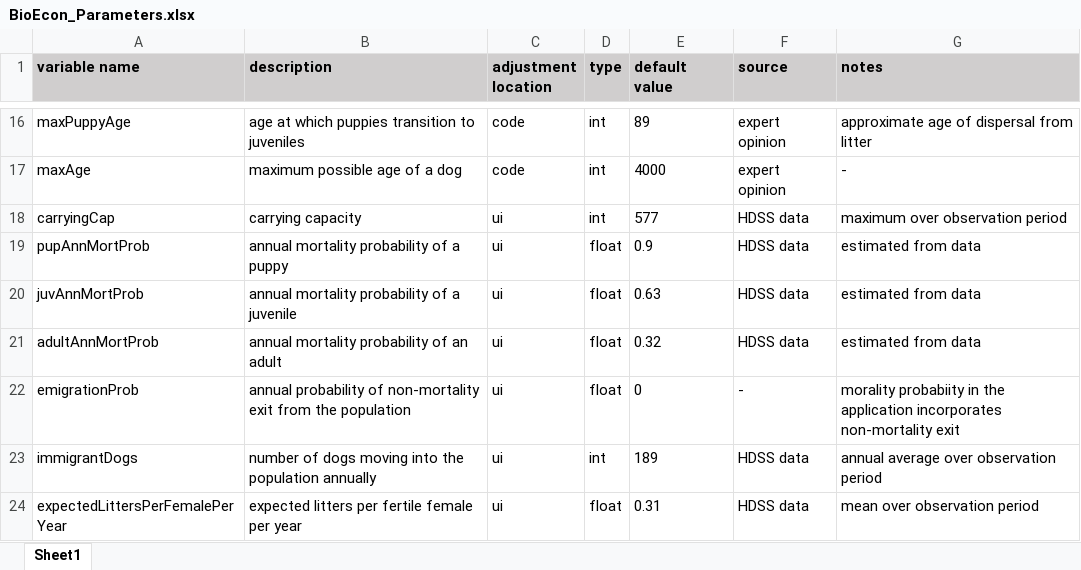
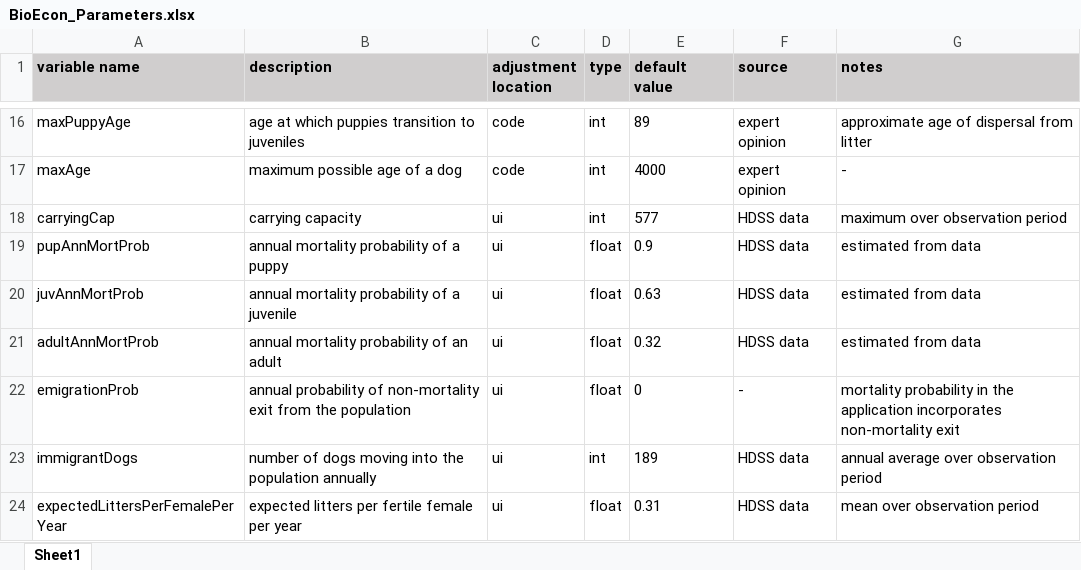
Before and after one commit to anderaa/BioEcon, an Excel workbook: Misc/BioEcon_Parameters.xlsx, sheet Sheet1, drawn as a sheet; only a part is shown, gaps mark what is left out; values as stored, in another font and other column widths than the file's, no borders; the diff names each change by its address in the sheet, - before the commit and + after, or states it on an @@ line.

```diff
--- a/Misc/BioEcon_Parameters.xlsx (sheet Sheet1)
+++ b/Misc/BioEcon_Parameters.xlsx (sheet Sheet1)
-G22 (notes): morality probabiity in the…
+G22 (notes): mortality probability in the…
```
Also changed, not shown: 12 other files.
